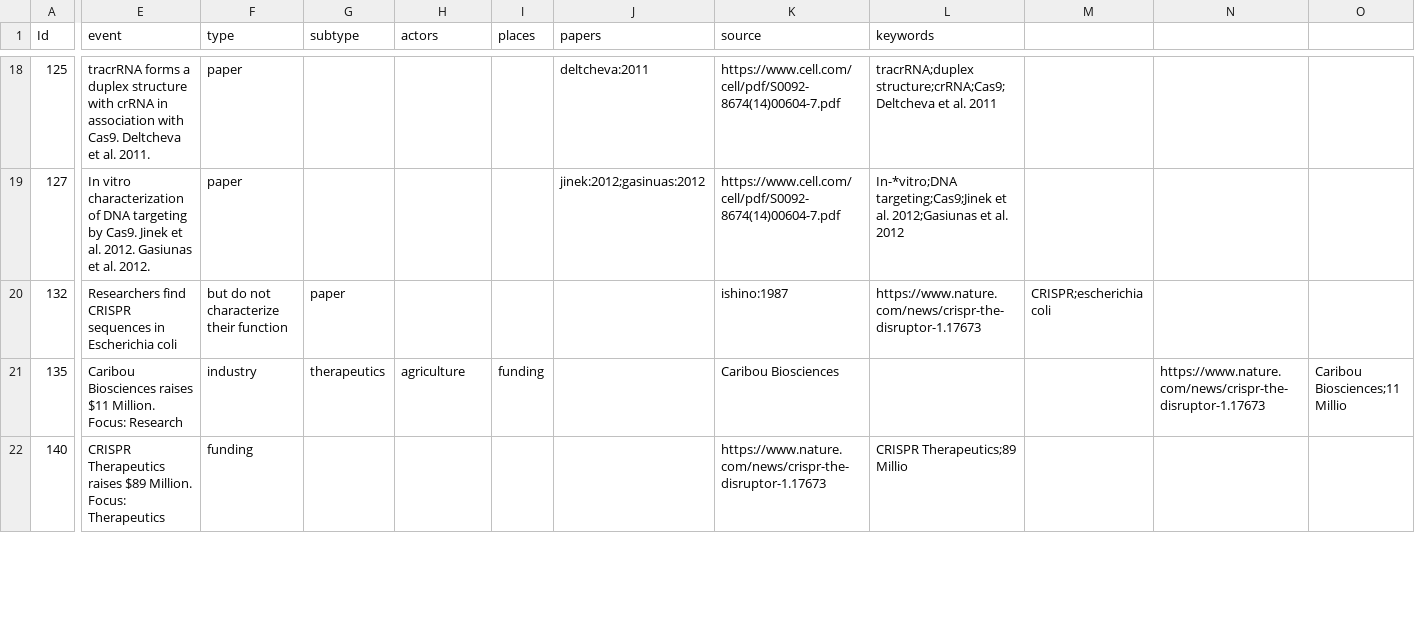
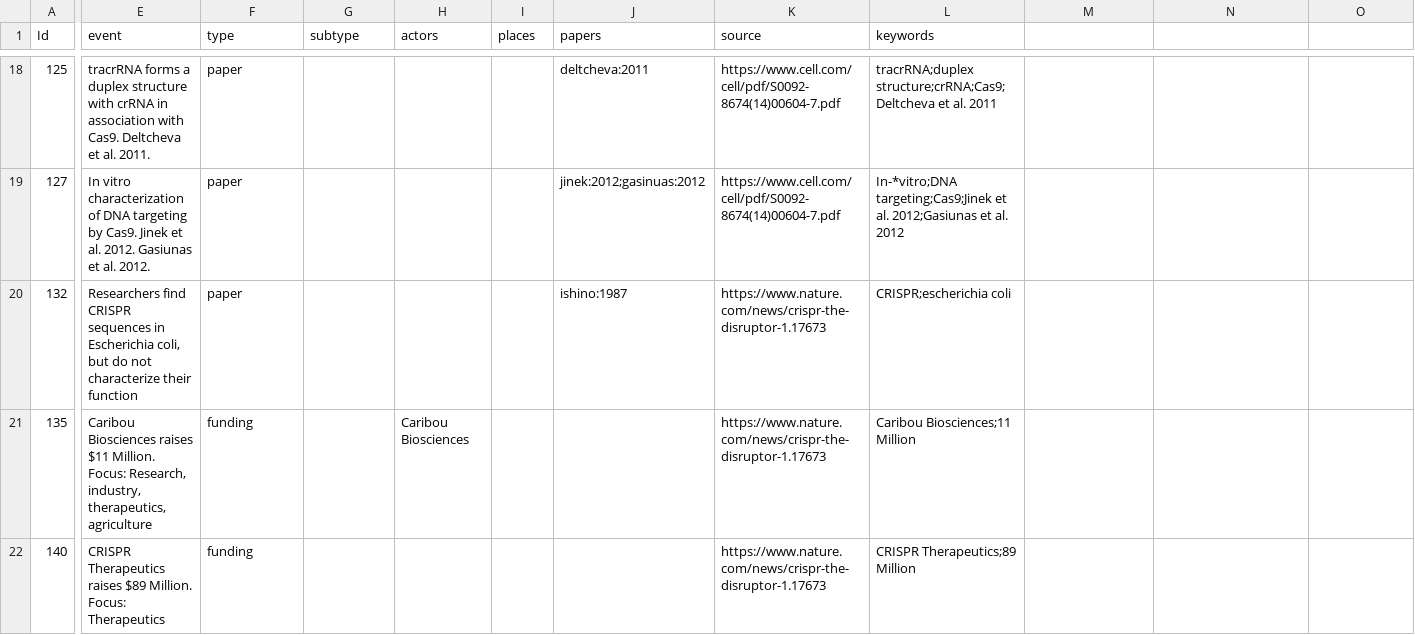
Before and after one commit to webis-de/PUS-23, a CSV file: data/CRISPR_events - keywords.csv, drawn as a sheet; only a part is shown, gaps mark what is left out; the diff covers the shown part only; the diff names each change by its address in the sheet, - before the commit and + after, or states it on an @@ line.

```diff
--- a/data/CRISPR_events - keywords.csv
+++ b/data/CRISPR_events - keywords.csv
-E20 (event): …in Escherichia coli
+E20 (event): …in Escherichia coli, but do not characterize their function
-F20 (type): but do not characterize their function
+F20 (type): paper
-G20 (subtype): paper
+G20 (subtype): (empty)
-J20 (papers): (empty)
+J20 (papers): ishino:1987
-K20 (source): ishino:1987
+K20 (source): https://www.nature.com/news/crispr-the-disruptor-1.17673
-L20 (keywords): https://www.nature.com/news/crispr-the-disruptor-1.17673
+L20 (keywords): CRISPR;escherichia coli
-M20: CRISPR;escherichia coli
+M20: (empty)
-E21 (event): …Million. Focus: Research
+E21 (event): …Million. Focus: Research, industry, therapeutics, agriculture
-F21 (type): industry
+F21 (type): funding
-G21 (subtype): therapeutics
+G21 (subtype): (empty)
-H21 (actors): agriculture
+H21 (actors): Caribou Biosciences
-I21 (places): funding
+I21 (places): (empty)
-K21 (source): Caribou Biosciences
+K21 (source): https://www.nature.com/news/crispr-the-disruptor-1.17673
-L21 (keywords): (empty)
+L21 (keywords): Caribou Biosciences;11 Million
-N21: https://www.nature.com/news/crispr-the-disruptor-1.17673
+N21: (empty)
-O21: Caribou Biosciences;11 Millio
+O21: (empty)
-L22 (keywords): CRISPR Therapeutics;89 Millio
+L22 (keywords): CRISPR Therapeutics;89 Million
```
Also changed, not shown: 85 edited cells elsewhere in this file, 2 other files.
